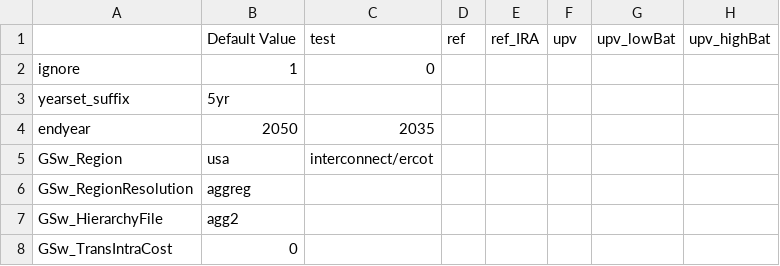
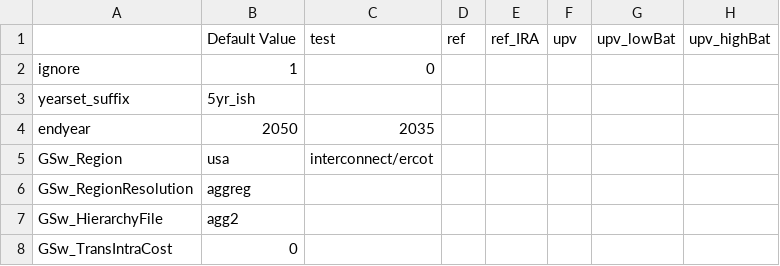
Before and after one commit to mmowers/ReEDS-2.0, a CSV file: cases_valcostfac.csv, drawn as a sheet; only a part is shown; the diff names each change by its address in the sheet, - before the commit and + after, or states it on an @@ line.

```diff
--- a/cases_valcostfac.csv
+++ b/cases_valcostfac.csv
-B3: 5yr
+B3: 5yr_ish
```
Also changed, not shown: cases.csv, 1 other file.
